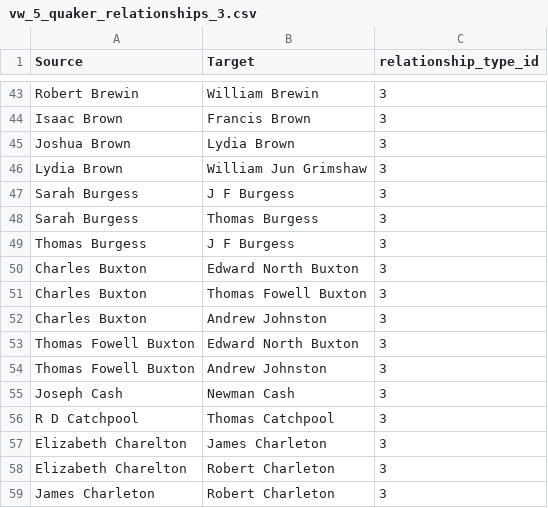
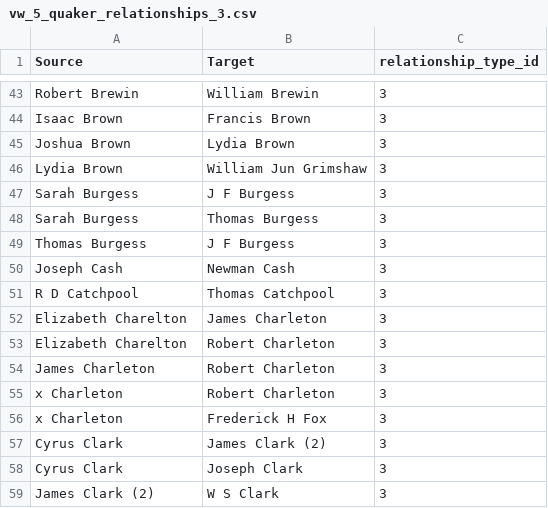
Before and after one commit to KelvinBeerJones/jnb_hddt_quaker_tables, a CSV file: vw_5_quaker_relationships_3.csv, drawn as a sheet; only a part is shown, gaps mark what is left out; the shorter side is filled out with more unchanged rows; the diff names each change by its address in the sheet, - before the commit and + after, or states it on an @@ line.

```diff
--- a/vw_5_quaker_relationships_3.csv
+++ b/vw_5_quaker_relationships_3.csv
-row 50: Charles Buxton | Edward North Buxton | 3
-row 51: Charles Buxton | Thomas Fowell Buxton | 3
-row 52: Charles Buxton | Andrew Johnston | 3
-row 53: Thomas Fowell Buxton | Edward North Buxton | 3
-row 54: Thomas Fowell Buxton | Andrew Johnston | 3
```
Also changed, not shown: vw_1_quakers.csv, vw_5_person1_person2.csv, 31 other files.
